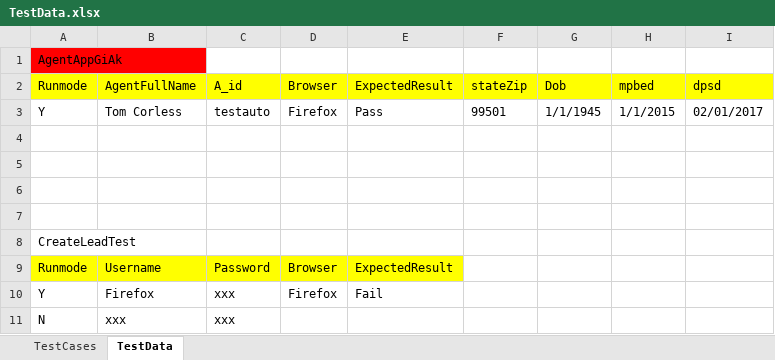
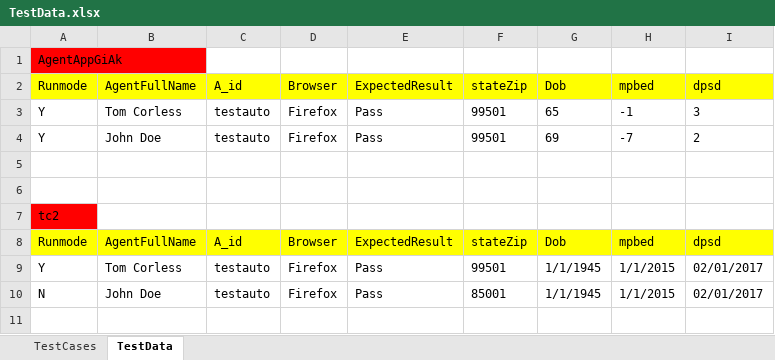
Before and after one commit to safetech/HybridTestNGFramework, an Excel workbook: data/TestData.xlsx, sheet TestData, drawn as a sheet; values as stored, in another font and other column widths than the file's, no borders; removed rows and columns are numbered as before the commit, all else as after; the diff names each change by its address in the sheet, - before the commit and + after, or states it on an @@ line.

```diff
--- a/data/TestData.xlsx (sheet TestData)
+++ b/data/TestData.xlsx (sheet TestData)
-G3: 1/1/1945
+G3: 65
-H3: 1/1/2015
+H3: -1
-I3: 02/01/2017
+I3: 3
+row 4: Y | John Doe | testauto | Firefox | Pass | 99501 | 69 | -7 | 2
-row 6: (empty)
-row 7: (empty)
-A7: CreateLeadTest
+A7: tc2
-A7 fill: none
+A7 fill: #FF0000
-B8: Username
+B8: AgentFullName
-C8: Password
+C8: A_id
-F8: (empty)
+F8: stateZip
-F8:I8 fill: none
+F8:I8 fill: #FFFF00
-G8: (empty)
+G8: Dob
-H8: (empty)
+H8: mpbed
-I8: (empty)
+I8: dpsd
-row 10: Y | Firefox | xxx | Firefox | Fail
-row 11: N | xxx | xxx
+row 9: Y | Tom Corless | testauto | Firefox | Pass | 99501 | 1/1/1945 | 1/1/2015 | 02/01/2017
+row 10: N | John Doe | testauto | Firefox | Pass | 85001 | 1/1/1945 | 1/1/2015 | 02/01/2017
```
Also changed, not shown: sheet TestCases, 45 other files.
